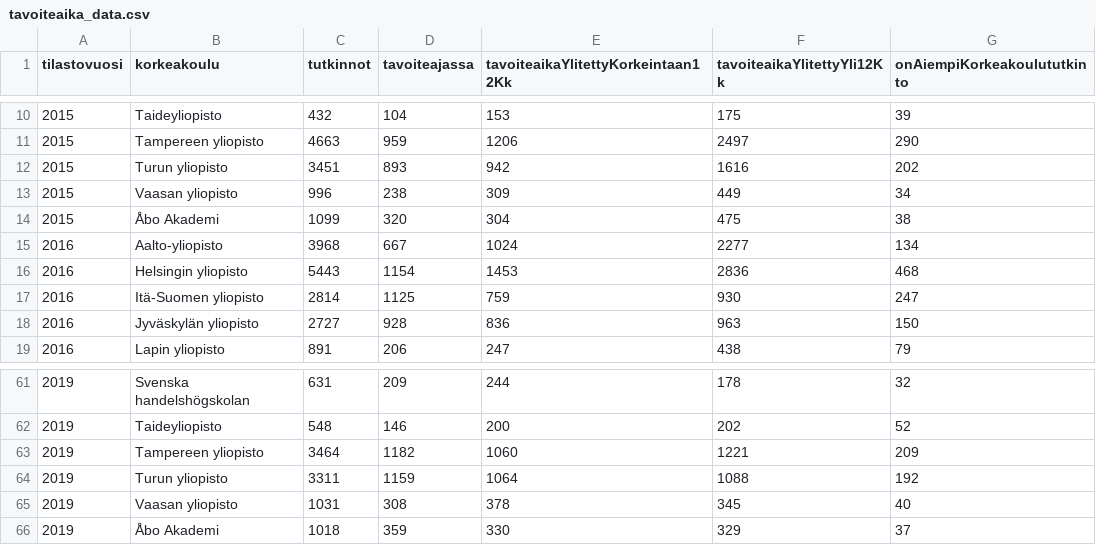
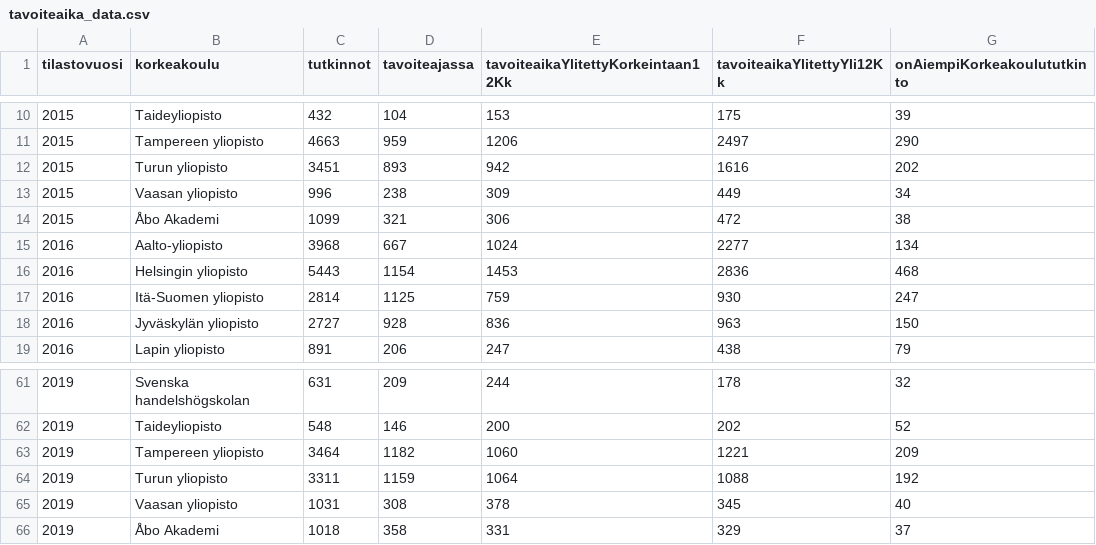
Before and after one commit to nopomi/fin-uni-data-visualization, a CSV file: tavoiteaika_data.csv, drawn as a sheet; only a part is shown, gaps mark what is left out.

```diff
--- a/tavoiteaika_data.csv
+++ b/tavoiteaika_data.csv
@@ -13,3 +13,3 @@ tilastovuosi,korkeakoulu,tutkinnot,tavoiteajassa,tavoiteaikaYlitettyKorkeintaan1
 2015,Vaasan yliopisto,996,238,309,449,34
-2015,Åbo Akademi,1099,320,304,475,38
+2015,Åbo Akademi,1099,321,306,472,38
 2016,Aalto-yliopisto,3968,667,1024,2277,134
@@ -65,2 +65,2 @@ tilastovuosi,korkeakoulu,tutkinnot,tavoiteajassa,tavoiteaikaYlitettyKorkeintaan1
 2019,Vaasan yliopisto,1031,308,378,345,40
-2019,Åbo Akademi,1018,359,330,329,37
+2019,Åbo Akademi,1018,358,331,329,37
```
Also changed, not shown: 2 other files.
